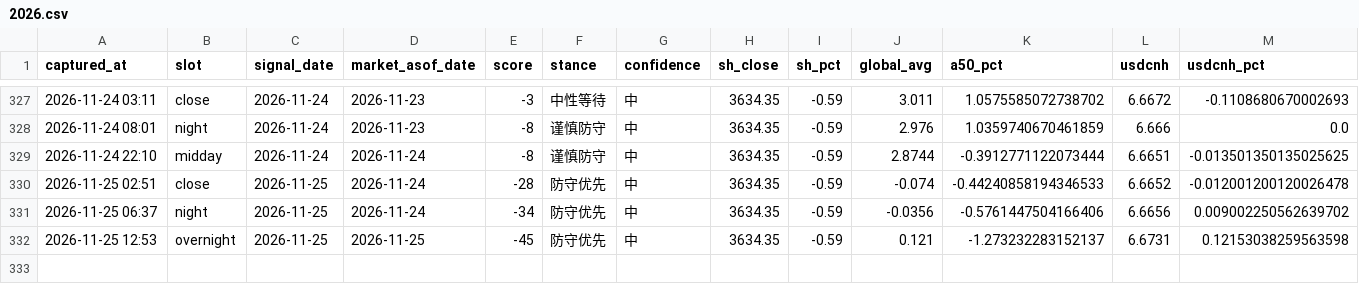
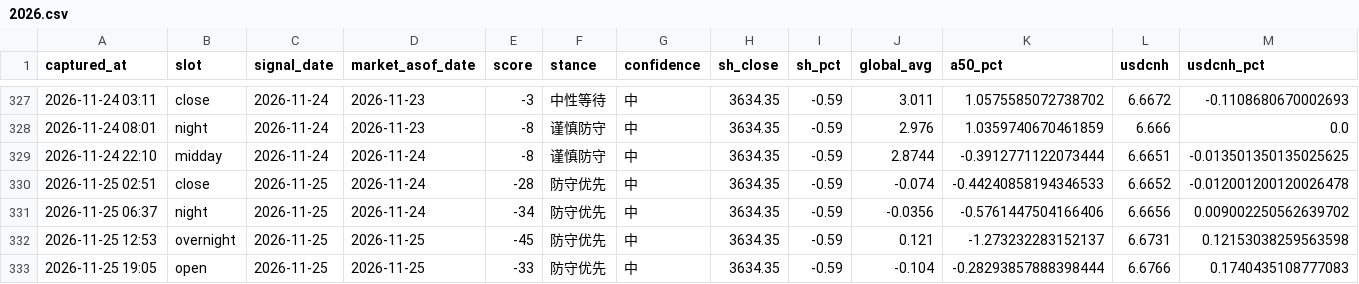
Before and after one commit to sakuyo1/Sakuyo11, a CSV file: data/signals/2026.csv, drawn as a sheet; only a part is shown, gaps mark what is left out; rows hold the shown columns only; the diff names each change by its address in the sheet, - before the commit and + after, or states it on an @@ line.

```diff
--- a/data/signals/2026.csv
+++ b/data/signals/2026.csv
+row 333: 2026-11-25 19:05 | open | 2026-11-25 | 2026-11-25 | -33 | 防守优先 | 中 | 3634.35 | -0.59 | -0.104 | -0.28293857888398444 | 6.6766 | 0.1740435108777083
```
Also changed, not shown: data/pulses/2026-11.csv, 10 other files.
